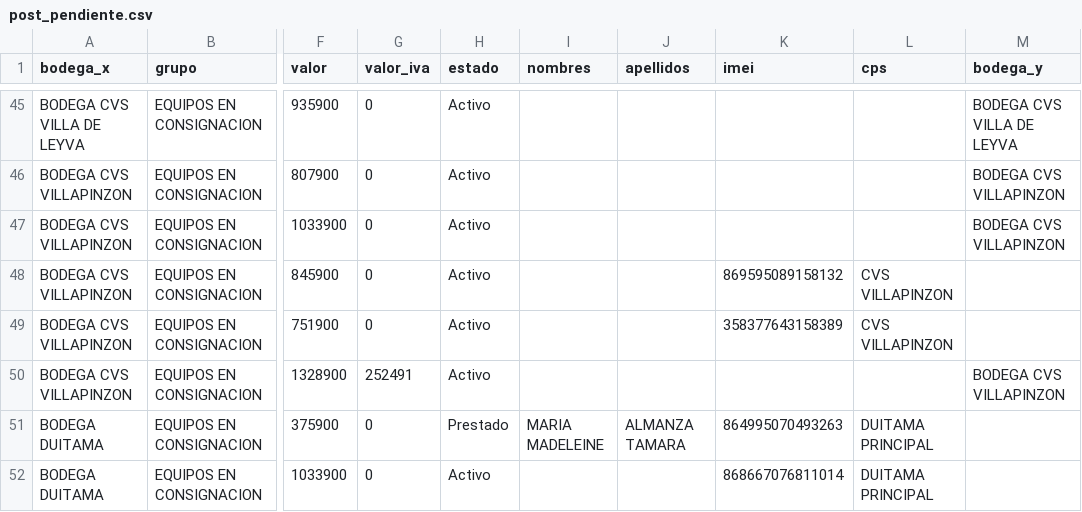
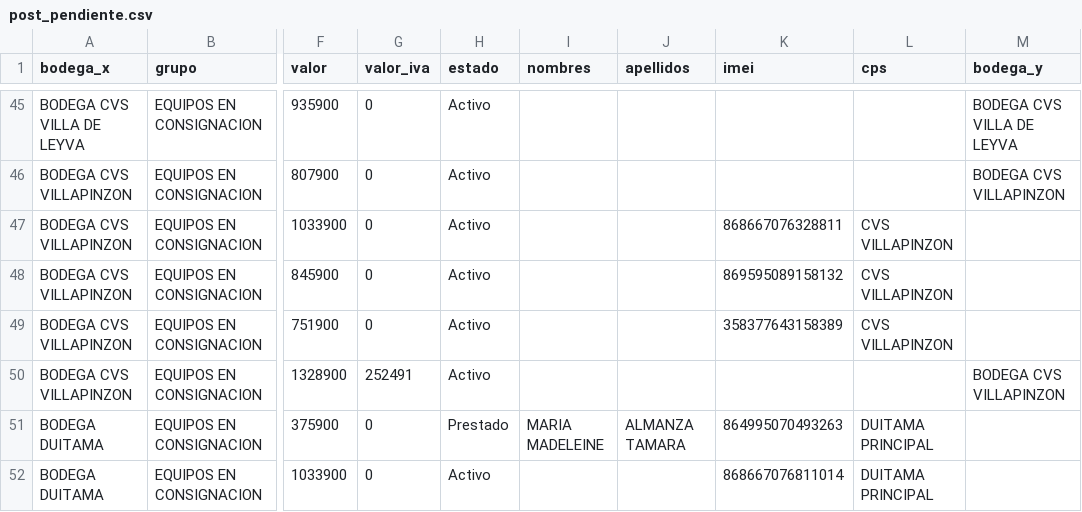
Before and after one commit to lubernu/lefcom, a CSV file: post_pendiente.csv, drawn as a sheet; only a part is shown, gaps mark what is left out; the diff names each change by its address in the sheet, - before the commit and + after, or states it on an @@ line.

```diff
--- a/post_pendiente.csv
+++ b/post_pendiente.csv
-K47 (imei): (empty)
+K47 (imei): 868667076328811
-L47 (cps): (empty)
+L47 (cps): CVS VILLAPINZON
-M47 (bodega_y): BODEGA CVS VILLAPINZON
+M47 (bodega_y): (empty)
```
Also changed, not shown: kit_pendiente.csv, 1 other file.
